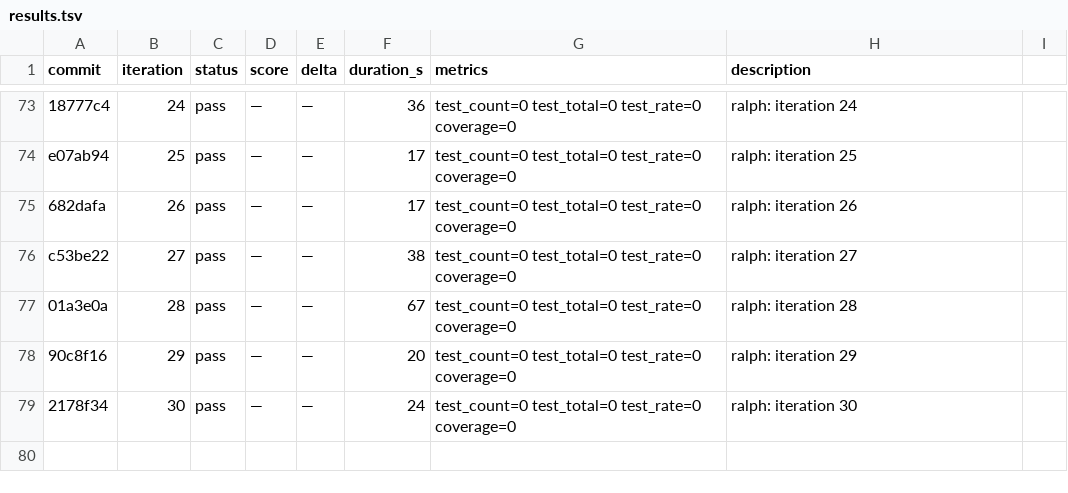
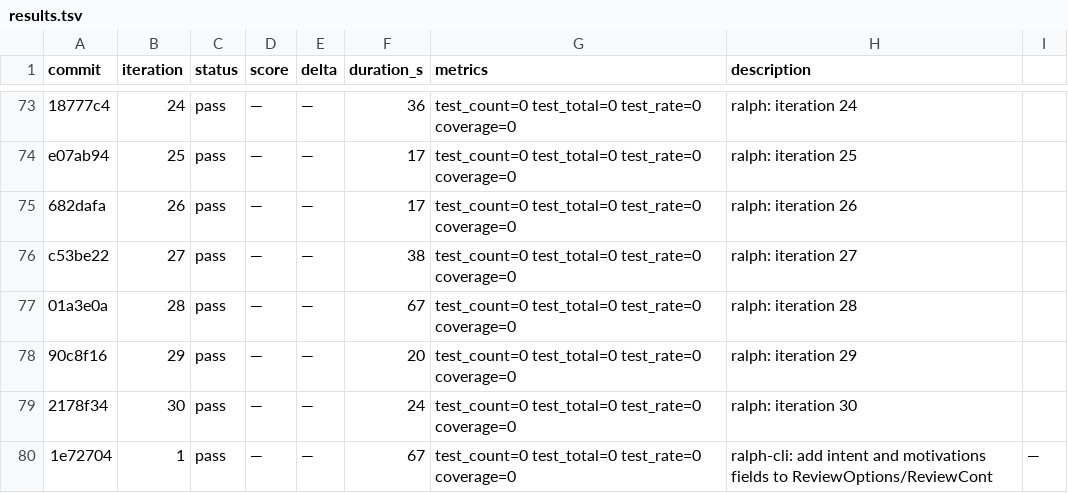
Before and after one commit to OpenCnid/ralph-cli, a TSV file: .ralph/results.tsv, drawn as a sheet; only a part is shown, gaps mark what is left out; the diff names each change by its address in the sheet, - before the commit and + after, or states it on an @@ line.

```diff
--- a/.ralph/results.tsv
+++ b/.ralph/results.tsv
+row 80: 1e72704 | 1 | pass | — | — | 67 | test_count=0 test_total=0 test_rate=0 coverage=0 | ralph-cli: add intent and motivations fields to ReviewOptions/ReviewCont | —
```
Also changed, not shown: 2 other files.
